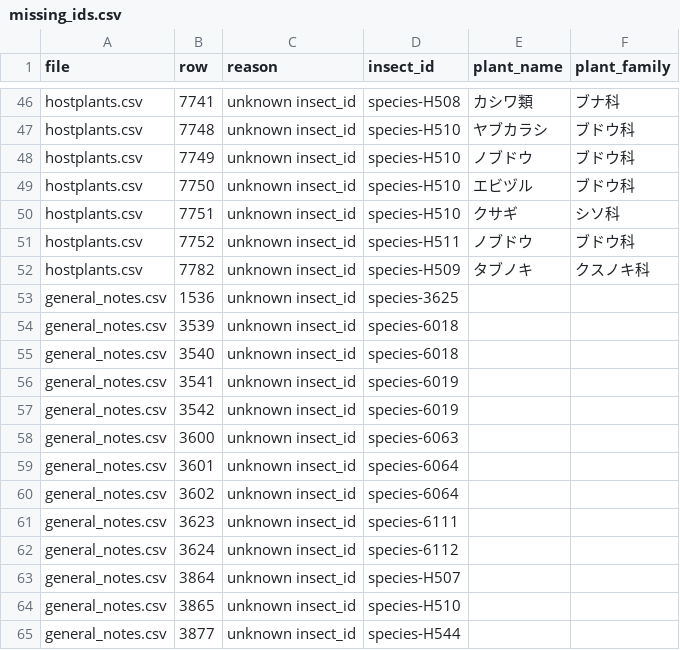
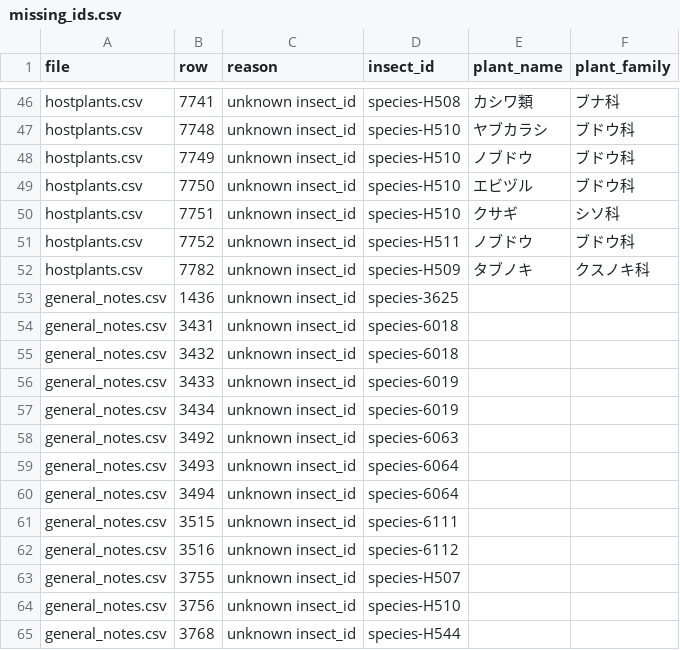
Before and after one commit to orau98/orau98.github.io, a CSV file: reports/missing_ids.csv, drawn as a sheet; only a part is shown, gaps mark what is left out.

```diff
--- a/reports/missing_ids.csv
+++ b/reports/missing_ids.csv
@@ -52,14 +52,14 @@ hostplants.csv,7752,unknown insect_id,species-H511,ノブドウ,ブドウ科
 hostplants.csv,7782,unknown insect_id,species-H509,タブノキ,クスノキ科
-general_notes.csv,1536,unknown insect_id,species-3625,,
-general_notes.csv,3539,unknown insect_id,species-6018,,
-general_notes.csv,3540,unknown insect_id,species-6018,,
-general_notes.csv,3541,unknown insect_id,species-6019,,
-general_notes.csv,3542,unknown insect_id,species-6019,,
-general_notes.csv,3600,unknown insect_id,species-6063,,
-general_notes.csv,3601,unknown insect_id,species-6064,,
-general_notes.csv,3602,unknown insect_id,species-6064,,
-general_notes.csv,3623,unknown insect_id,species-6111,,
-general_notes.csv,3624,unknown insect_id,species-6112,,
-general_notes.csv,3864,unknown insect_id,species-H507,,
-general_notes.csv,3865,unknown insect_id,species-H510,,
-general_notes.csv,3877,unknown insect_id,species-H544,,
+general_notes.csv,1436,unknown insect_id,species-3625,,
+general_notes.csv,3431,unknown insect_id,species-6018,,
+general_notes.csv,3432,unknown insect_id,species-6018,,
+general_notes.csv,3433,unknown insect_id,species-6019,,
+general_notes.csv,3434,unknown insect_id,species-6019,,
+general_notes.csv,3492,unknown insect_id,species-6063,,
+general_notes.csv,3493,unknown insect_id,species-6064,,
+general_notes.csv,3494,unknown insect_id,species-6064,,
+general_notes.csv,3515,unknown insect_id,species-6111,,
+general_notes.csv,3516,unknown insect_id,species-6112,,
+general_notes.csv,3755,unknown insect_id,species-H507,,
+general_notes.csv,3756,unknown insect_id,species-H510,,
+general_notes.csv,3768,unknown insect_id,species-H544,,
```
Also changed, not shown: 32 other files.
